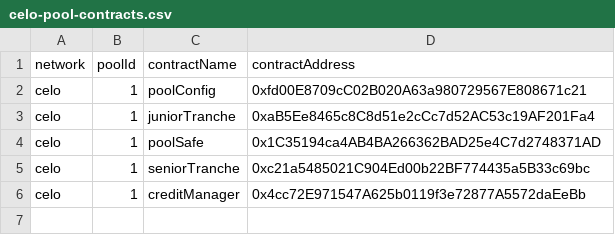
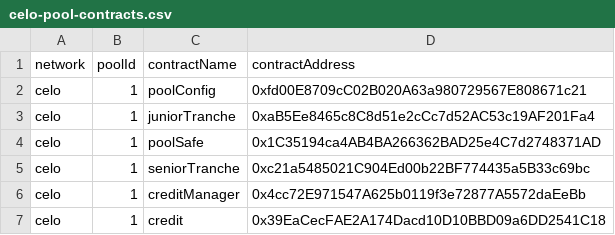
Before and after one commit to 00labs/huma-contracts-v2, a CSV file: deployment/celo-pool-contracts.csv, drawn as a sheet; the diff names each change by its address in the sheet, - before the commit and + after, or states it on an @@ line.

```diff
--- a/deployment/celo-pool-contracts.csv
+++ b/deployment/celo-pool-contracts.csv
+row 7: celo | 1 | credit | 0x39EaCecFAE2A174Dacd10D10BBD09a6DD2541C18
```
Also changed, not shown: 5 other files.
